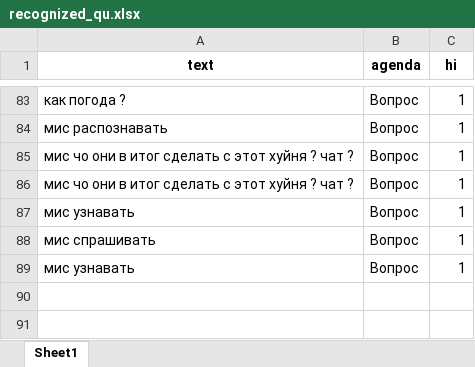
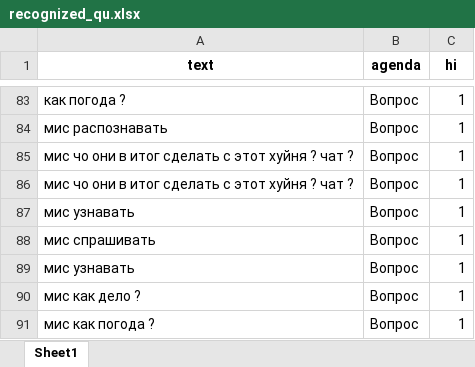
Before and after one commit to maxim-polyakov/MisaTelegramBot, an Excel workbook: recognized_sets/recognized_qu.xlsx, sheet Sheet1, drawn as a sheet; only a part is shown, gaps mark what is left out; values as stored, in another font and other column widths than the file's, no borders; the diff names each change by its address in the sheet, - before the commit and + after, or states it on an @@ line.

```diff
--- a/recognized_sets/recognized_qu.xlsx (sheet Sheet1)
+++ b/recognized_sets/recognized_qu.xlsx (sheet Sheet1)
+row 90: мис как дело ? | Вопрос | 1
+row 91: мис как погода ? | Вопрос | 1
```
Also changed, not shown: datasets/questionset.xlsx, validset/validset.xlsx, 20 other files.
